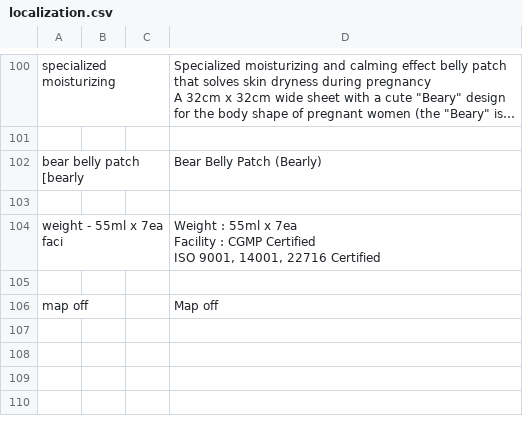
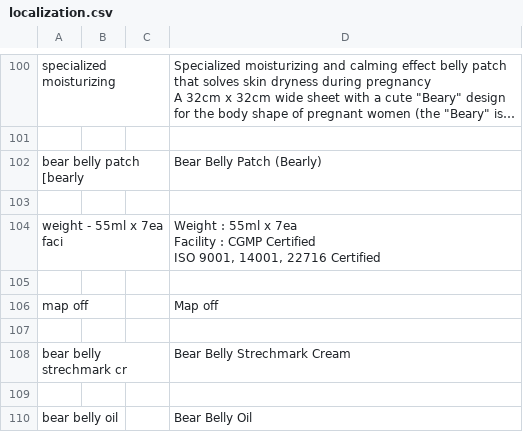
Before and after one commit to FFoxEnter/TnTnMomsSecond, a CSV file: Assets/Resources/localization.csv, drawn as a sheet; only a part is shown, gaps mark what is left out; long unchanged cells end in …; the diff names each change by its address in the sheet, - before the commit and + after, or states it on an @@ line.

```diff
--- a/Assets/Resources/localization.csv
+++ b/Assets/Resources/localization.csv
+row 107: (empty)
+row 108: bear belly strechmark cr |  |  | Bear Belly Strechmark Cream
+row 109: (empty)
+row 110: bear belly oil |  |  | Bear Belly Oil
```
Also changed, not shown: 33 other files.
